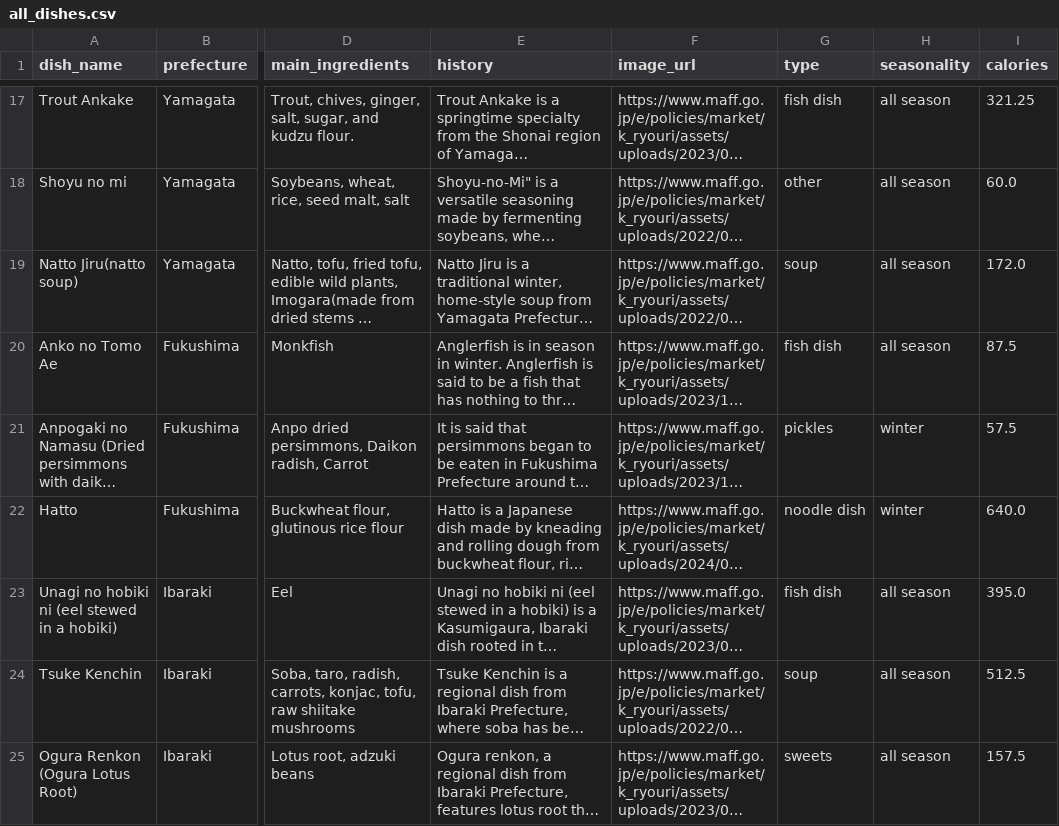
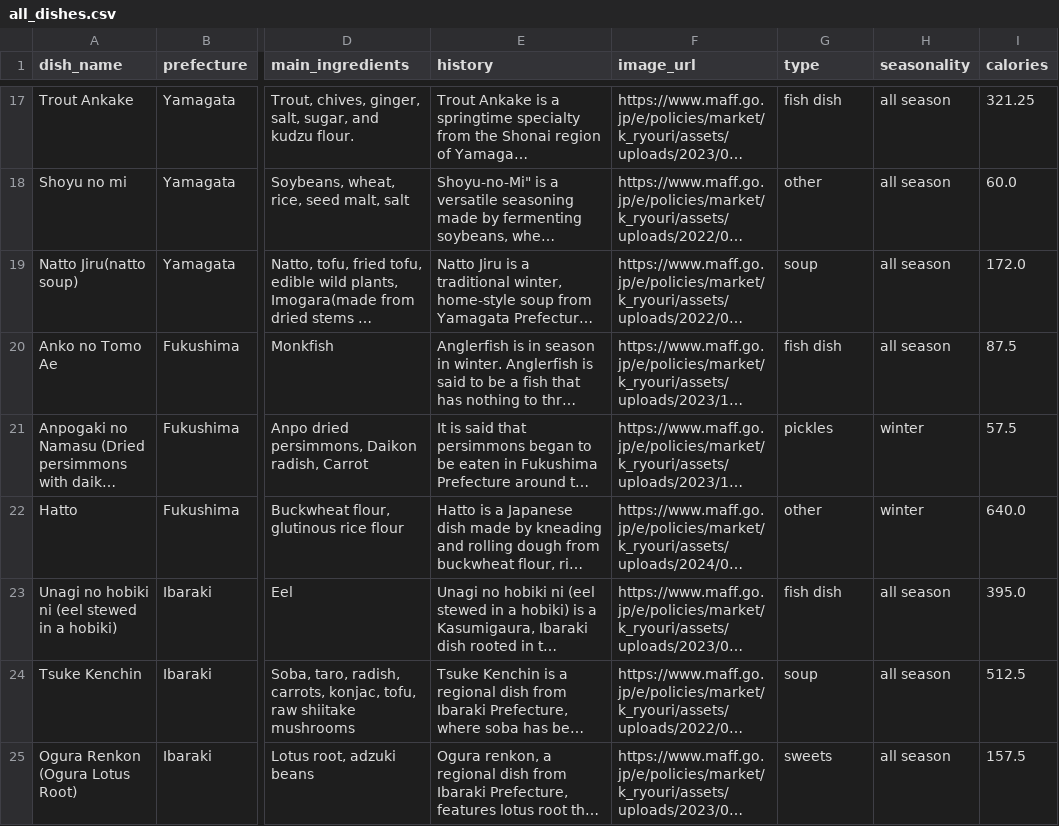
Before and after one commit to cecik4/japanese-regional-cuisine-dashboard, a CSV file: all_dishes.csv, drawn as a sheet; only a part is shown, gaps mark what is left out; long unchanged cells end in …; the diff covers the shown part only; the diff names each change by its address in the sheet, - before the commit and + after, or states it on an @@ line.

Commit message:
Update all_dishes.csv

```diff
--- a/all_dishes.csv
+++ b/all_dishes.csv
-G22 (type): noodle dish
+G22 (type): other
```
Also changed, not shown: 2 edited cells elsewhere in this file.
